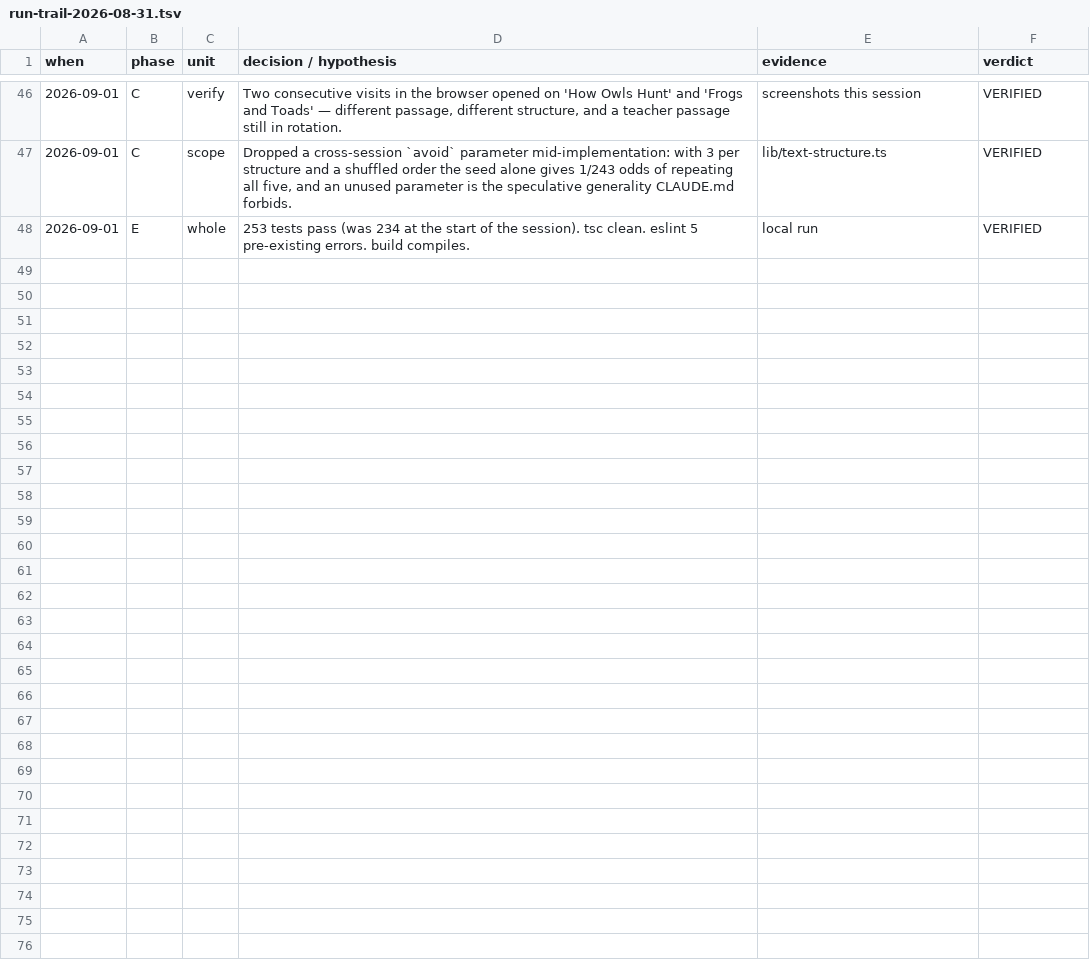
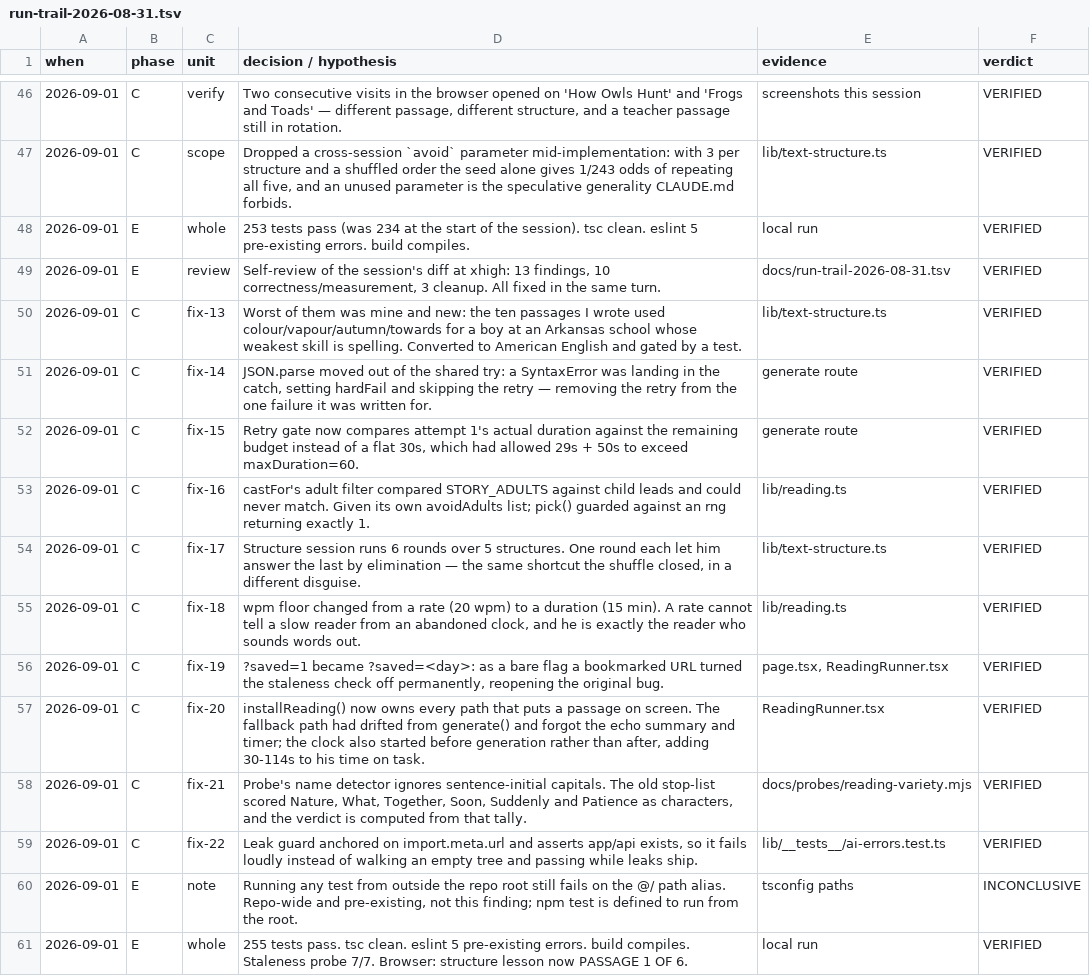
Before and after one commit to Mbareck21/Edu-app, a TSV file: docs/run-trail-2026-08-31.tsv, drawn as a sheet; only a part is shown, gaps mark what is left out.

```diff
--- a/docs/run-trail-2026-08-31.tsv
+++ b/docs/run-trail-2026-08-31.tsv
@@ -48 +48,14 @@ when	phase	unit	decision / hypothesis	evidence	verdict
 2026-09-01	E	whole	253 tests pass (was 234 at the start of the session). tsc clean. eslint 5 pre-existing errors. build compiles.	local run	VERIFIED
+2026-09-01	E	review	Self-review of the session's diff at xhigh: 13 findings, 10 correctness/measurement, 3 cleanup. All fixed in the same turn.	docs/run-trail-2026-08-31.tsv	VERIFIED
+2026-09-01	C	fix-13	Worst of them was mine and new: the ten passages I wrote used colour/vapour/autumn/towards for a boy at an Arkansas school whose weakest skill is spelling. Converted to American English and gated by a test.	lib/text-structure.ts	VERIFIED
+2026-09-01	C	fix-14	JSON.parse moved out of the shared try: a SyntaxError was landing in the catch, setting hardFail and skipping the retry — removing the retry from the one failure it was written for.	generate route	VERIFIED
+2026-09-01	C	fix-15	Retry gate now compares attempt 1's actual duration against the remaining budget instead of a flat 30s, which had allowed 29s + 50s to exceed maxDuration=60.	generate route	VERIFIED
+2026-09-01	C	fix-16	castFor's adult filter compared STORY_ADULTS against child leads and could never match. Given its own avoidAdults list; pick() guarded against an rng returning exactly 1.	lib/reading.ts	VERIFIED
+2026-09-01	C	fix-17	Structure session runs 6 rounds over 5 structures. One round each let him answer the last by elimination — the same shortcut the shuffle closed, in a different disguise.	lib/text-structure.ts	VERIFIED
+2026-09-01	C	fix-18	wpm floor changed from a rate (20 wpm) to a duration (15 min). A rate cannot tell a slow reader from an abandoned clock, and he is exactly the reader who sounds words out.	lib/reading.ts	VERIFIED
+2026-09-01	C	fix-19	?saved=1 became ?saved=<day>: as a bare flag a bookmarked URL turned the staleness check off permanently, reopening the original bug.	page.tsx, ReadingRunner.tsx	VERIFIED
+2026-09-01	C	fix-20	installReading() now owns every path that puts a passage on screen. The fallback path had drifted from generate() and forgot the echo summary and timer; the clock also started before generation rather than after, adding 30-114s to his time on task.	ReadingRunner.tsx	VERIFIED
+2026-09-01	C	fix-21	Probe's name detector ignores sentence-initial capitals. The old stop-list scored Nature, What, Together, Soon, Suddenly and Patience as characters, and the verdict is computed from that tally.	docs/probes/reading-variety.mjs	VERIFIED
+2026-09-01	C	fix-22	Leak guard anchored on import.meta.url and asserts app/api exists, so it fails loudly instead of walking an empty tree and passing while leaks ship.	lib/__tests__/ai-errors.test.ts	VERIFIED
+2026-09-01	E	note	Running any test from outside the repo root still fails on the @/ path alias. Repo-wide and pre-existing, not this finding; npm test is defined to run from the root.	tsconfig paths	INCONCLUSIVE
+2026-09-01	E	whole	255 tests pass. tsc clean. eslint 5 pre-existing errors. build compiles. Staleness probe 7/7. Browser: structure lesson now PASSAGE 1 OF 6.	local run	VERIFIED
```
Also changed, not shown: 10 other files.
